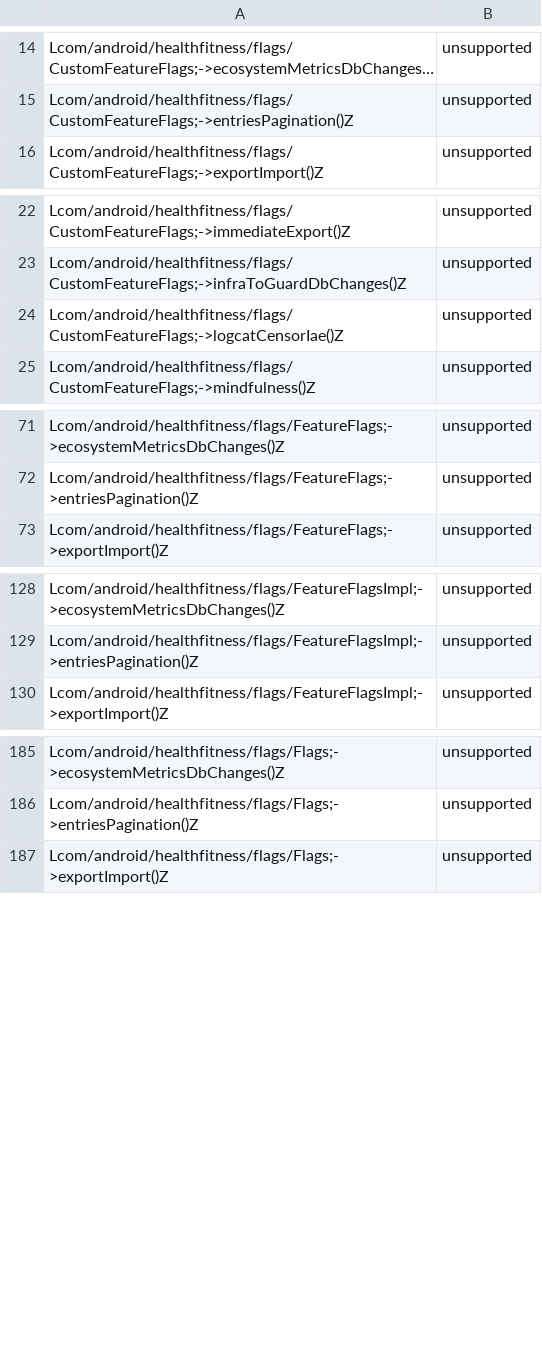
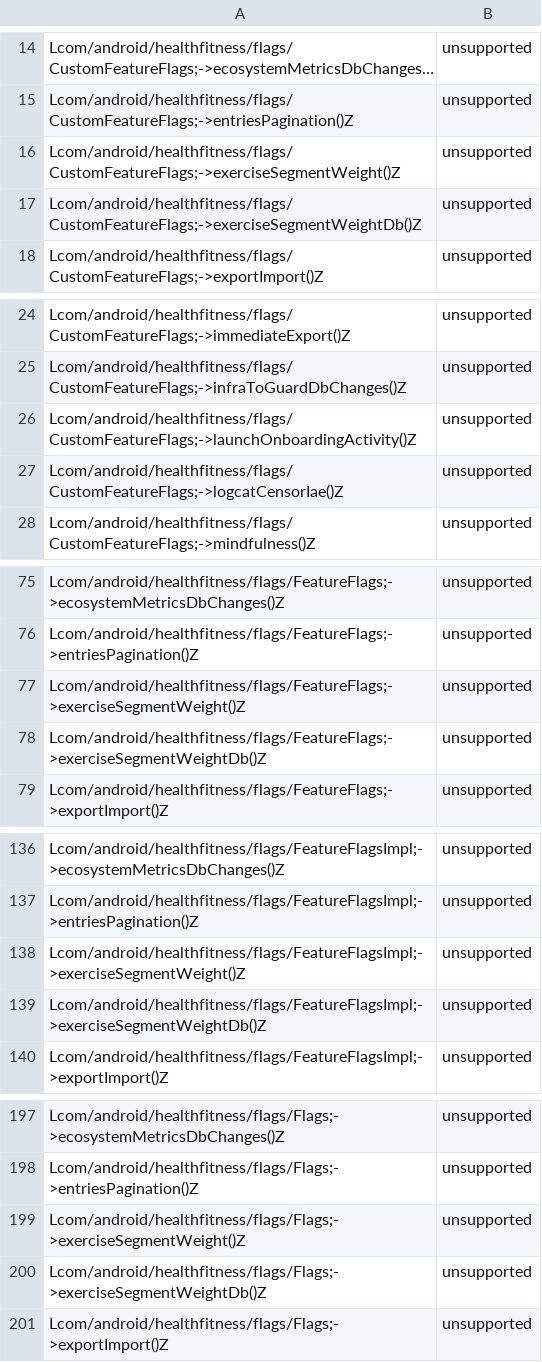
Before and after one commit to msft-mirror-aosp/platform.prebuilts.module_sdk.HealthFitness, a CSV file: current/hiddenapi/annotation-flags.csv, drawn as a sheet; only a part is shown, gaps mark what is left out; long unchanged cells end in …; the diff covers the shown part only; the diff names each change by its address in the sheet, - before the commit and + after, or states it on an @@ line.

Commit message:
DO NOT MERGE: Drop prebuilt files to android source tree.
The following files have been updated as part of this change:

current/Android.bp
current/snapshot-creation-build-number.txt
current/hiddenapi/annotation-flags.csv
current/hiddenapi/filtered-flags.csv
current/hiddenapi/filtered-stub-flags.csv
current/hiddenapi/index.csv
current/hiddenapi/metadata.csv
current/hiddenapi/signature-patterns.csv
current/licenses/build/soong/licenses/LICENSE
current/sdk_library/system/framework-healthfitness-removed.txt
current/sdk_library/system/framework-healthfitness-stubs.jar
current/sdk_library/system/framework-healthfitness.srcjar
current/sdk_library/system/framework-healthfitness.txt
current/sdk_library/system/framework-healthfitness_annotations.zip
current/sdk_library/public/framework-healthfitness-removed.txt
current/sdk_library/public/framework-healthfitness-stubs.jar
current/sdk_library/public/framework-healthfitness.srcjar
current/sdk_library/public/framework-healthfitness.txt
current/sdk_library/public/framework-healthfitness_annotations.zip
current/sdk_library/public/service-healthfitness-removed.txt
current/sdk_library/public/service-healthfitness-stubs.jar
current/sdk_library/public/service-healthfitness.srcjar
current/sdk_library/public/service-healthfitness.txt
current/sdk_library/public/service-healthfitness_annotations.zip
current/sdk_library/module-lib/framework-healthfitness-removed.txt
current/sdk_library/module-lib/framework-healthfitness-stubs.jar
current/sdk_library/module-lib/framework-healthfitness.srcjar
current/sdk_library/module-lib/framework-healthfitness.txt
current/sdk_library/module-lib/framework-healthfitness_annotations.zip
current/sdk_library/system-server/service-healthfitness-removed.txt
current/sdk_library/system-server/service-healthfitness-stubs.jar
current/sdk_library/system-server/service-healthfitness.srcjar
current/sdk_library/system-server/service-healthfitness.txt
current/sdk_library/system-server/service-healthfitness_annotations.zip

Built here: ab/13171126

This build IS suitable for public release.

The change is generated with prebuilt drop tool.

Test: presubmit
Bug: 401107099
Flag: build.RELEASE_APEX_CONTRIBUTIONS_HEALTHFITNESS
Change-Id: Ie12fb7ec3f8bf4115728a9dc216fd26b4d3d7038

```diff
--- a/current/hiddenapi/annotation-flags.csv
+++ b/current/hiddenapi/annotation-flags.csv
+row 16: Lcom/android/healthfitness/flags/CustomFeatureFlags;->exerciseSegmentWeight()Z | unsupported
+row 17: Lcom/android/healthfitness/flags/CustomFeatureFlags;->exerciseSegmentWeightDb()Z | unsupported
+row 26: Lcom/android/healthfitness/flags/CustomFeatureFlags;->launchOnboardingActivity()Z | unsupported
+row 77: Lcom/android/healthfitness/flags/FeatureFlags;->exerciseSegmentWeight()Z | unsupported
+row 78: Lcom/android/healthfitness/flags/FeatureFlags;->exerciseSegmentWeightDb()Z | unsupported
+row 138: Lcom/android/healthfitness/flags/FeatureFlagsImpl;->exerciseSegmentWeight()Z | unsupported
+row 139: Lcom/android/healthfitness/flags/FeatureFlagsImpl;->exerciseSegmentWeightDb()Z | unsupported
+row 199: Lcom/android/healthfitness/flags/Flags;->exerciseSegmentWeight()Z | unsupported
+row 200: Lcom/android/healthfitness/flags/Flags;->exerciseSegmentWeightDb()Z | unsupported
```
Also changed, not shown: 7 added rows elsewhere in this file, current/hiddenapi/filtered-flags.csv, current/hiddenapi/filtered-stub-flags.csv, 4 other files.
